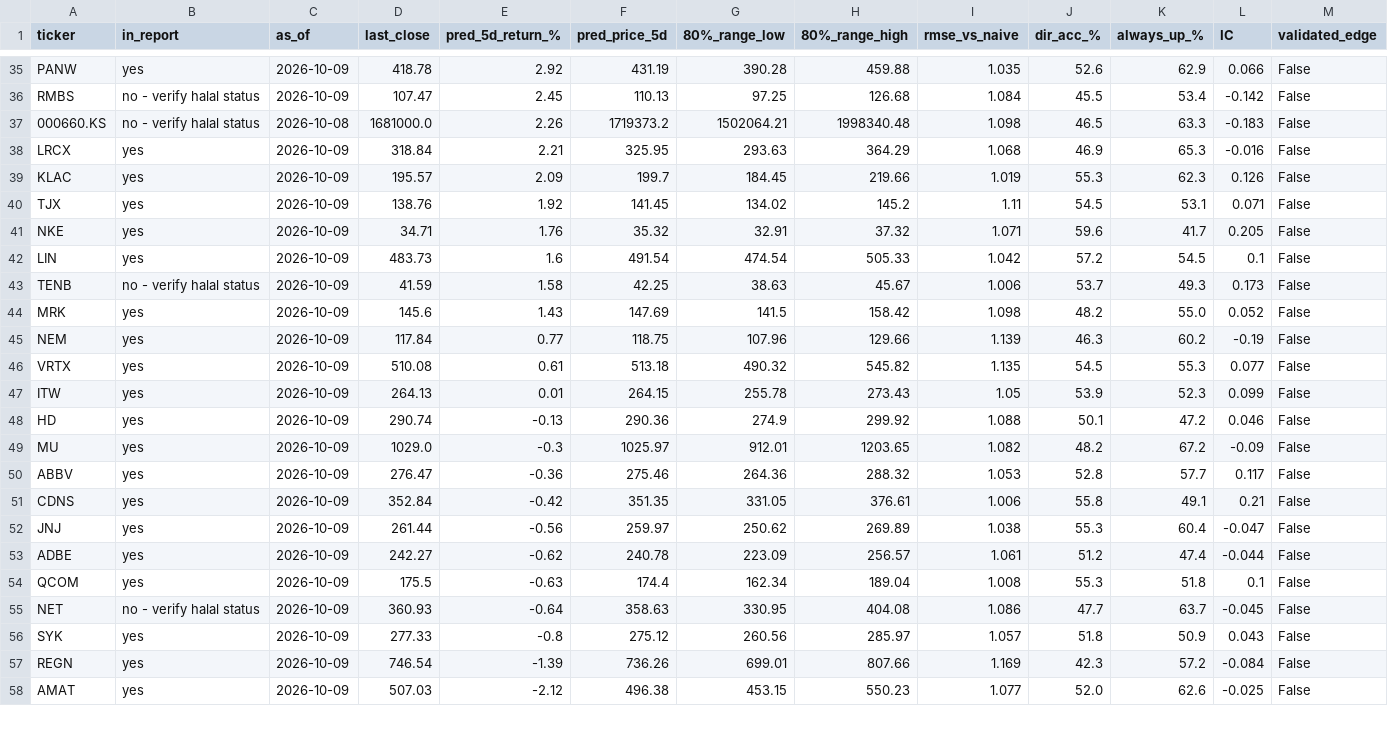
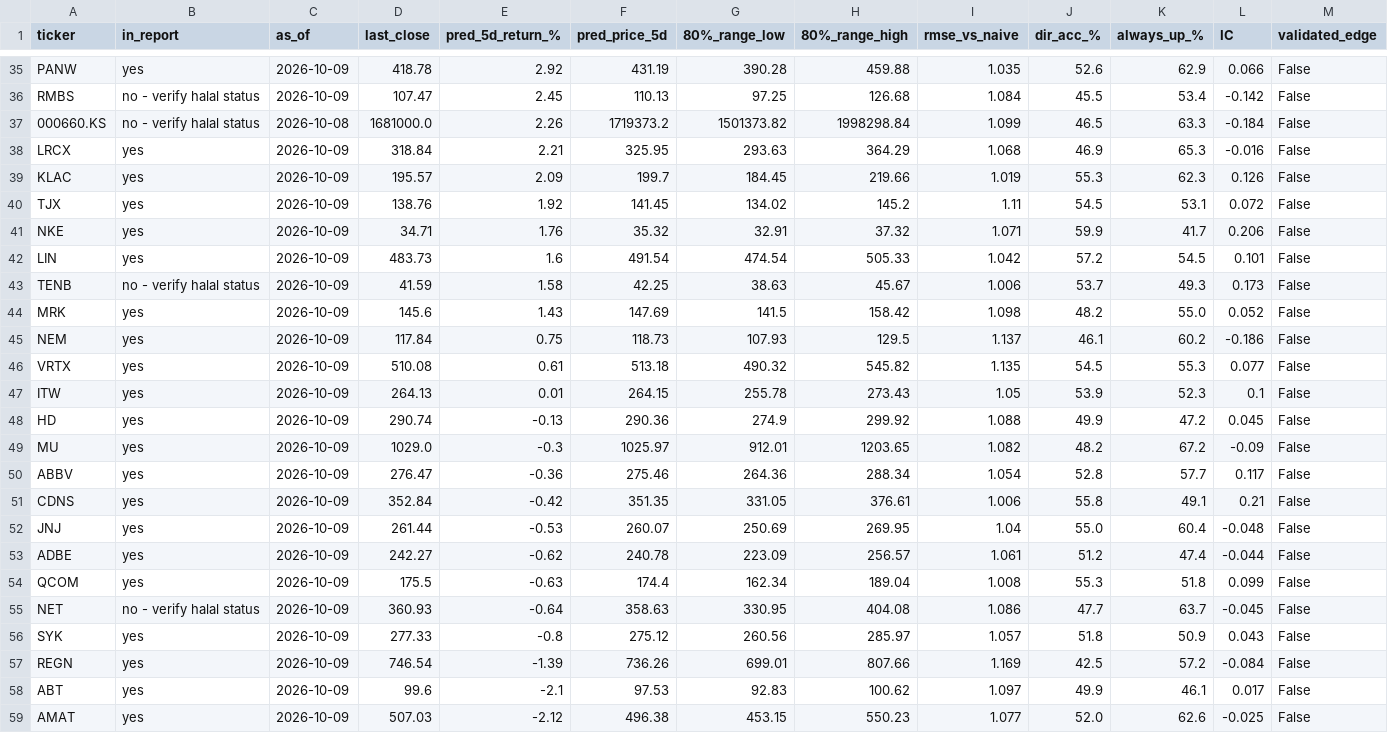
Before and after one commit to khanyousefzai/halal-market-ledger, a CSV file: signals.csv, drawn as a sheet; only a part is shown, gaps mark what is left out; rows hold the shown columns only; the diff covers the shown part only; the diff names each change by its address in the sheet, - before the commit and + after, or states it on an @@ line.

```diff
--- a/signals.csv
+++ b/signals.csv
-G37 (80%_range_low): 1502064.21
+G37 (80%_range_low): 1501373.82
-H37 (80%_range_high): 1998340.48
+H37 (80%_range_high): 1998298.84
-I37 (rmse_vs_naive): 1.098
+I37 (rmse_vs_naive): 1.099
-L37 (IC): -0.183
+L37 (IC): -0.184
-L40 (IC): 0.071
+L40 (IC): 0.072
-J41 (dir_acc_%): 59.6
+J41 (dir_acc_%): 59.9
-L41 (IC): 0.205
+L41 (IC): 0.206
-L42 (IC): 0.1
+L42 (IC): 0.101
-E45 (pred_5d_return_%): 0.77
+E45 (pred_5d_return_%): 0.75
-F45 (pred_price_5d): 118.75
+F45 (pred_price_5d): 118.73
-G45 (80%_range_low): 107.96
+G45 (80%_range_low): 107.93
-H45 (80%_range_high): 129.66
+H45 (80%_range_high): 129.5
-I45 (rmse_vs_naive): 1.139
+I45 (rmse_vs_naive): 1.137
-J45 (dir_acc_%): 46.3
+J45 (dir_acc_%): 46.1
-L45 (IC): -0.19
+L45 (IC): -0.186
-L47 (IC): 0.099
+L47 (IC): 0.1
-J48 (dir_acc_%): 50.1
+J48 (dir_acc_%): 49.9
-L48 (IC): 0.046
+L48 (IC): 0.045
-H50 (80%_range_high): 288.32
+H50 (80%_range_high): 288.34
-I50 (rmse_vs_naive): 1.053
+I50 (rmse_vs_naive): 1.054
-E52 (pred_5d_return_%): -0.56
+E52 (pred_5d_return_%): -0.53
-F52 (pred_price_5d): 259.97
+F52 (pred_price_5d): 260.07
-G52 (80%_range_low): 250.62
+G52 (80%_range_low): 250.69
-H52 (80%_range_high): 269.89
+H52 (80%_range_high): 269.95
-I52 (rmse_vs_naive): 1.038
+I52 (rmse_vs_naive): 1.04
-J52 (dir_acc_%): 55.3
+J52 (dir_acc_%): 55.0
-L52 (IC): -0.047
+L52 (IC): -0.048
-L54 (IC): 0.1
+L54 (IC): 0.099
-J57 (dir_acc_%): 42.3
+J57 (dir_acc_%): 42.5
+row 58: ABT | yes | 2026-10-09 | 99.6 | -2.1 | 97.53 | 92.83 | 100.62 | 1.097 | 49.9 | 46.1 | 0.017 | False
```
Also changed, not shown: 1 added row, 2 removed rows and 40 edited cells elsewhere in this file, fundamentals.csv, technical_snapshot.csv, 5 other files.
